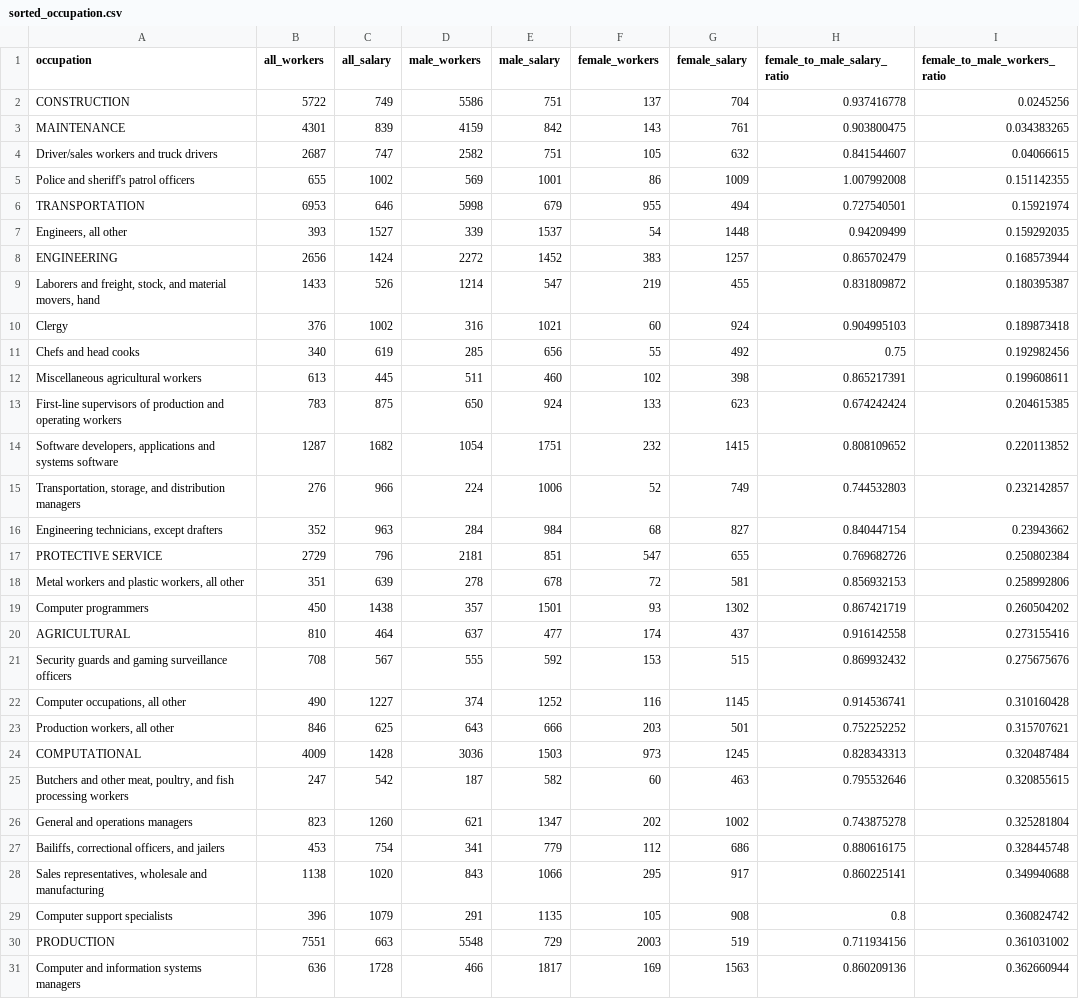
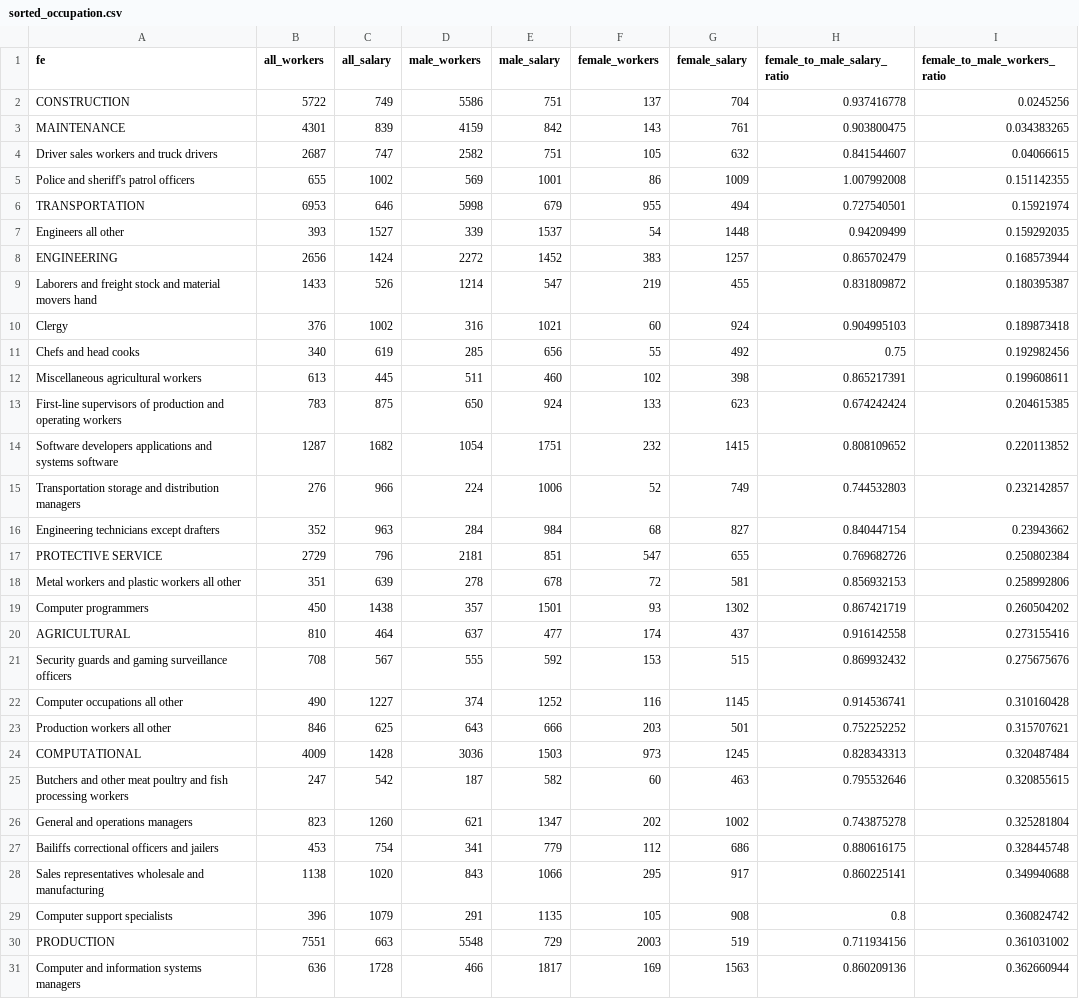
Before and after one commit to miheep8938/female_participation_in_leadership, a CSV file: Resources/sorted_occupation.csv, drawn as a sheet; only a part is shown; the diff covers the shown part only; the diff names each change by its address in the sheet, - before the commit and + after, or states it on an @@ line.

```diff
--- a/Resources/sorted_occupation.csv
+++ b/Resources/sorted_occupation.csv
-A1: occupation
+A1: fe
-A4 (fe): Driver/sales workers and truck drivers
+A4 (fe): Driver sales workers and truck drivers
-A7 (fe): Engineers, all other
+A7 (fe): Engineers all other
-A9 (fe): Laborers and freight, stock, and material movers, hand
+A9 (fe): Laborers and freight stock and material movers hand
-A14 (fe): Software developers, applications and…
+A14 (fe): Software developers applications and…
-A15 (fe): Transportation, storage, and distribution…
+A15 (fe): Transportation storage and distribution…
-A16 (fe): Engineering technicians, except drafters
+A16 (fe): Engineering technicians except drafters
-A18 (fe): Metal workers and plastic workers, all other
+A18 (fe): Metal workers and plastic workers all other
-A22 (fe): Computer occupations, all other
+A22 (fe): Computer occupations all other
-A23 (fe): Production workers, all other
+A23 (fe): Production workers all other
-A25 (fe): …and other meat, poultry, and fish…
+A25 (fe): …and other meat poultry and fish…
-A27 (fe): Bailiffs, correctional officers, and jailers
+A27 (fe): Bailiffs correctional officers and jailers
-A28 (fe): Sales representatives, wholesale and…
+A28 (fe): Sales representatives wholesale and…
```
Also changed, not shown: 23 edited cells elsewhere in this file, 15 other files.
